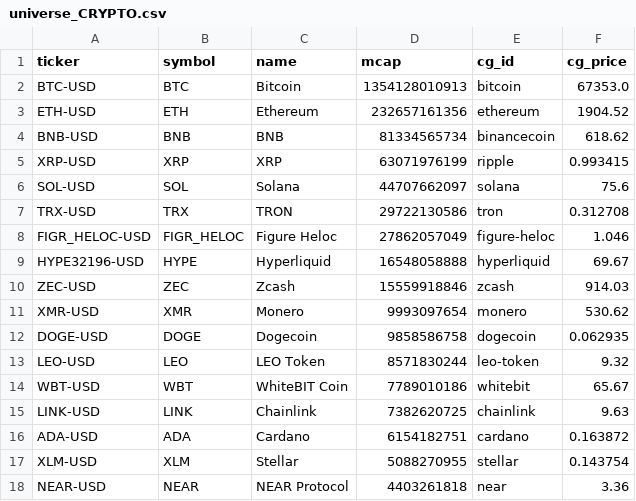
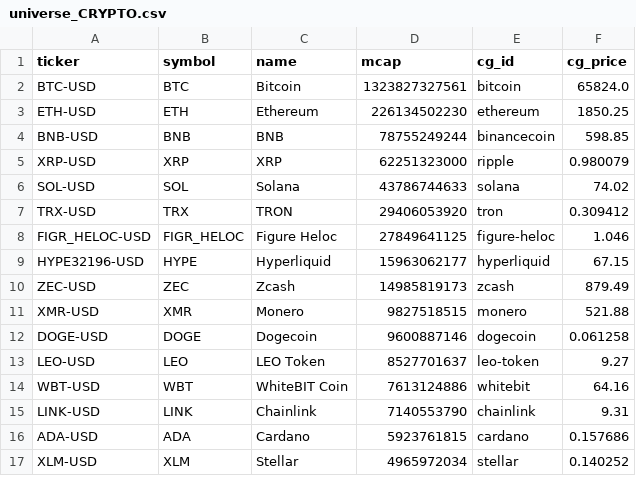
Before and after one commit to clyphor/stock-screener, a CSV file: results/universe_CRYPTO.csv, drawn as a sheet; only a part is shown; the diff covers the shown part only.

```diff
--- a/results/universe_CRYPTO.csv
+++ b/results/universe_CRYPTO.csv
@@ -1,18 +1,17 @@
 ticker,symbol,name,mcap,cg_id,cg_price
-BTC-USD,BTC,Bitcoin,1354128010913,bitcoin,67353.0
-ETH-USD,ETH,Ethereum,232657161356,ethereum,1904.52
-BNB-USD,BNB,BNB,81334565734,binancecoin,618.62
-XRP-USD,XRP,XRP,63071976199,ripple,0.993415
-SOL-USD,SOL,Solana,44707662097,solana,75.6
-TRX-USD,TRX,TRON,29722130586,tron,0.312708
-FIGR_HELOC-USD,FIGR_HELOC,Figure Heloc,27862057049,figure-heloc,1.046
-HYPE32196-USD,HYPE,Hyperliquid,16548058888,hyperliquid,69.67
-ZEC-USD,ZEC,Zcash,15559918846,zcash,914.03
-XMR-USD,XMR,Monero,9993097654,monero,530.62
-DOGE-USD,DOGE,Dogecoin,9858586758,dogecoin,0.062935
-LEO-USD,LEO,LEO Token,8571830244,leo-token,9.32
-WBT-USD,WBT,WhiteBIT Coin,7789010186,whitebit,65.67
-LINK-USD,LINK,Chainlink,7382620725,chainlink,9.63
-ADA-USD,ADA,Cardano,6154182751,cardano,0.163872
-XLM-USD,XLM,Stellar,5088270955,stellar,0.143754
-NEAR-USD,NEAR,NEAR Protocol,4403261818,near,3.36
+BTC-USD,BTC,Bitcoin,1323827327561,bitcoin,65824.0
+ETH-USD,ETH,Ethereum,226134502230,ethereum,1850.25
+BNB-USD,BNB,BNB,78755249244,binancecoin,598.85
+XRP-USD,XRP,XRP,62251323000,ripple,0.980079
+SOL-USD,SOL,Solana,43786744633,solana,74.02
+TRX-USD,TRX,TRON,29406053920,tron,0.309412
+FIGR_HELOC-USD,FIGR_HELOC,Figure Heloc,27849641125,figure-heloc,1.046
+HYPE32196-USD,HYPE,Hyperliquid,15963062177,hyperliquid,67.15
+ZEC-USD,ZEC,Zcash,14985819173,zcash,879.49
+XMR-USD,XMR,Monero,9827518515,monero,521.88
+DOGE-USD,DOGE,Dogecoin,9600887146,dogecoin,0.061258
+LEO-USD,LEO,LEO Token,8527701637,leo-token,9.27
+WBT-USD,WBT,WhiteBIT Coin,7613124886,whitebit,64.16
+LINK-USD,LINK,Chainlink,7140553790,chainlink,9.31
+ADA-USD,ADA,Cardano,5923761815,cardano,0.157686
+XLM-USD,XLM,Stellar,4965972034,stellar,0.140252
```
Also changed, not shown: 8 added rows, 7 removed rows and 48 edited cells elsewhere in this file, results/history/2026-11-14.csv, results/label_history.csv, 7 other files.
